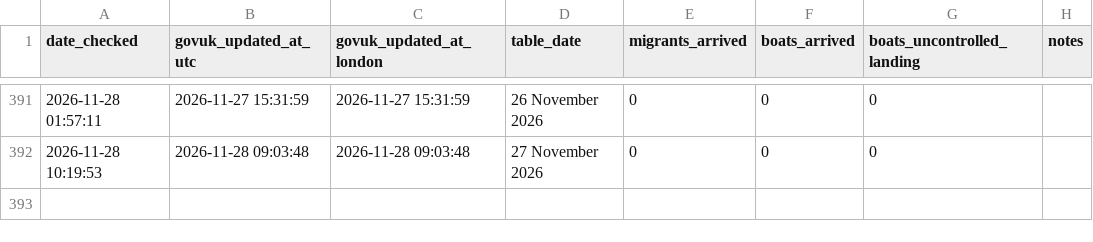
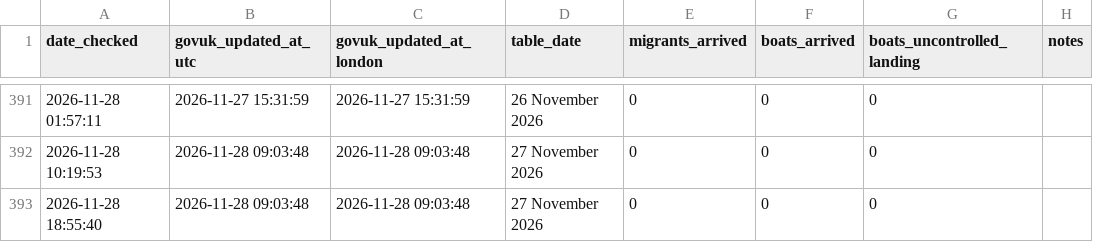
Before and after one commit to apuravbhatiya/smallboats-timestamp-tracker, a CSV file: smallboats_updates.csv, drawn as a sheet; only a part is shown, gaps mark what is left out.

```diff
--- a/smallboats_updates.csv
+++ b/smallboats_updates.csv
@@ -392 +392,2 @@ date_checked,govuk_updated_at_utc,govuk_updated_at_london,table_date,migrants_ar
 "2026-11-28 10:19:53","2026-11-28 09:03:48","2026-11-28 09:03:48","27 November 2026","0","0","0",""
+"2026-11-28 18:55:40","2026-11-28 09:03:48","2026-11-28 09:03:48","27 November 2026","0","0","0",""
```
